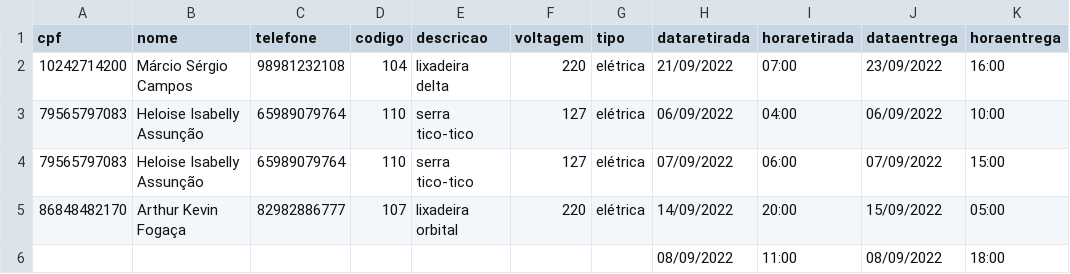
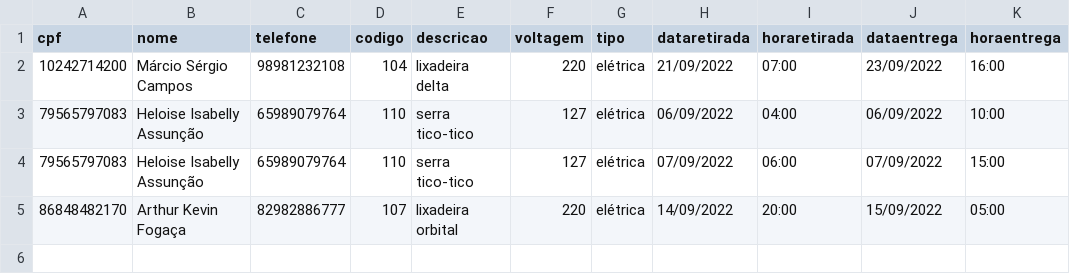
Before and after one commit to Axemay/Central_de_Ferramentaria, a CSV file: app/reserva.csv, drawn as a sheet.

```diff
--- a/app/reserva.csv
+++ b/app/reserva.csv
@@ -5,2 +5 @@ cpf,nome,telefone,codigo,descricao,voltagem,tipo,dataretirada,horaretirada,datae
 86848482170,Arthur Kevin Fogaça,82982886777,107,lixadeira orbital ,220,elétrica,14/09/2022,20:00,15/09/2022,05:00
-,,,,,,,08/09/2022,11:00,08/09/2022,18:00
```
Also changed, not shown: 1 other file.
